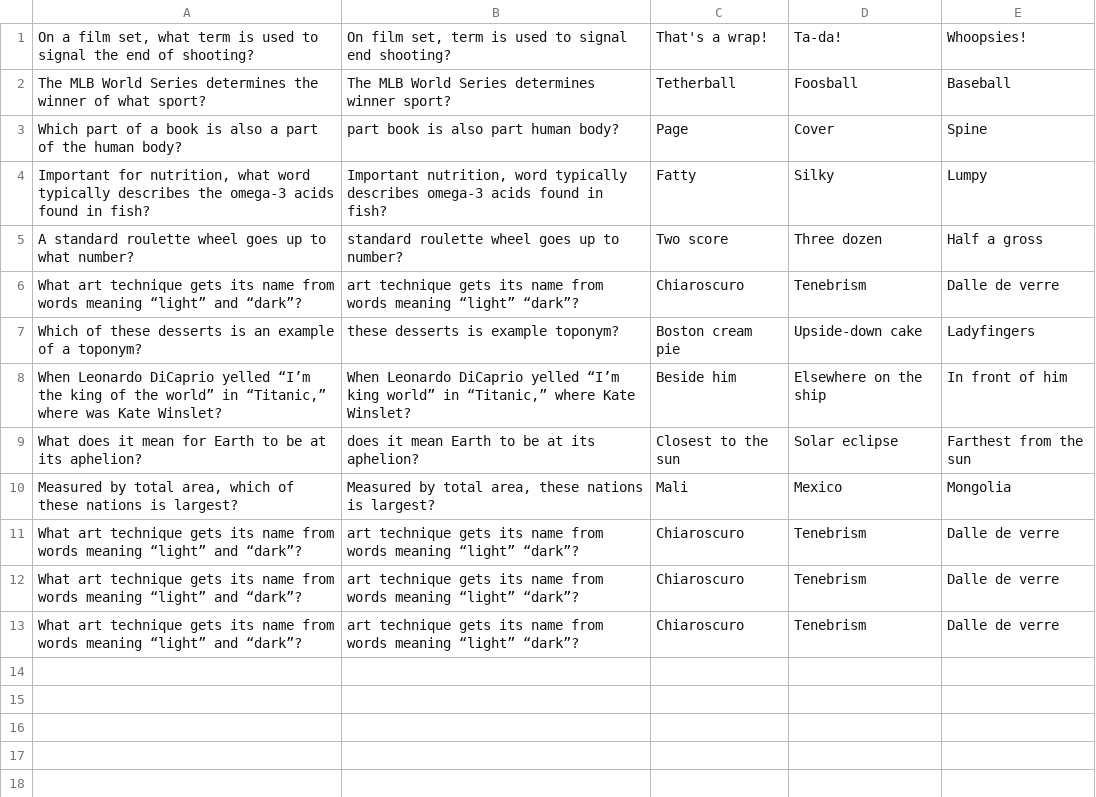
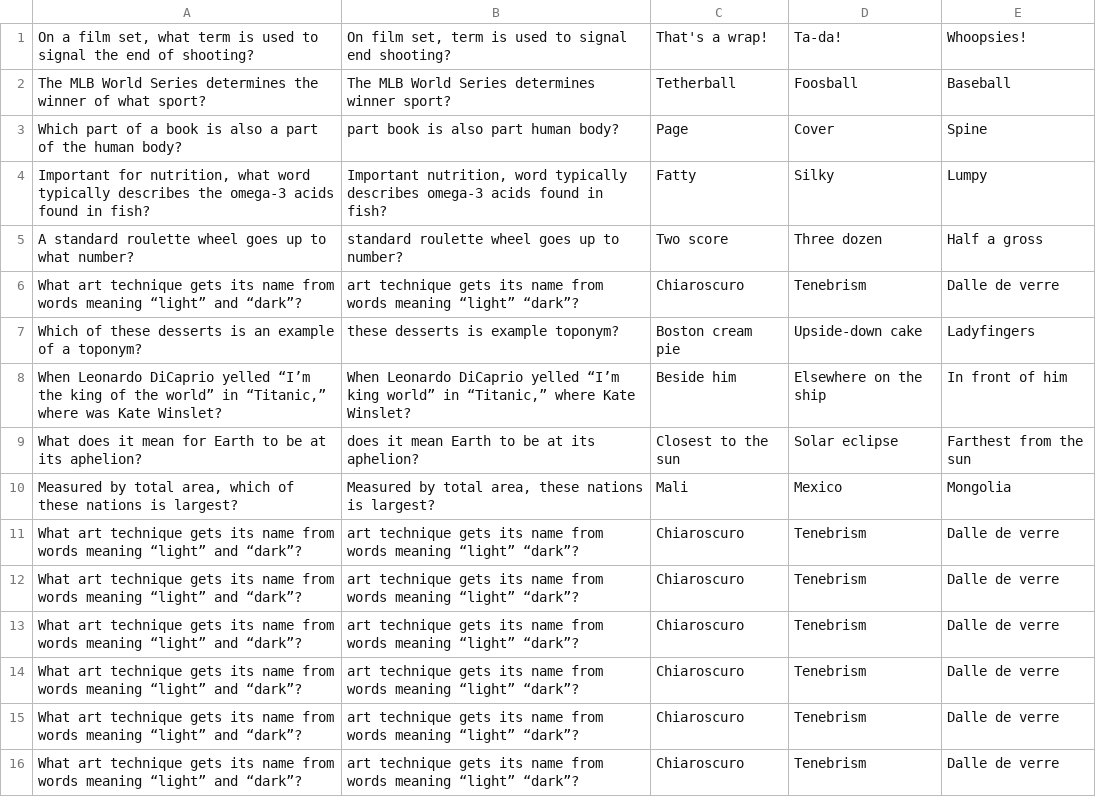
Before and after one commit to Matthew-Chiang/HQSolver, a CSV file: Results/QA.csv, drawn as a sheet.

```diff
--- a/Results/QA.csv
+++ b/Results/QA.csv
@@ -13 +13,4 @@ What art technique gets its name from words meaning “light” and “dark”?
 What art technique gets its name from words meaning “light” and “dark”? , art technique gets its name from words meaning “light” “dark”? ,Chiaroscuro,Tenebrism,Dalle de verre
+What art technique gets its name from words meaning “light” and “dark”? , art technique gets its name from words meaning “light” “dark”? ,Chiaroscuro,Tenebrism,Dalle de verre
+What art technique gets its name from words meaning “light” and “dark”? , art technique gets its name from words meaning “light” “dark”? ,Chiaroscuro,Tenebrism,Dalle de verre
+What art technique gets its name from words meaning “light” and “dark”? , art technique gets its name from words meaning “light” “dark”? ,Chiaroscuro,Tenebrism,Dalle de verre
```
Also changed, not shown: 2 other files.
